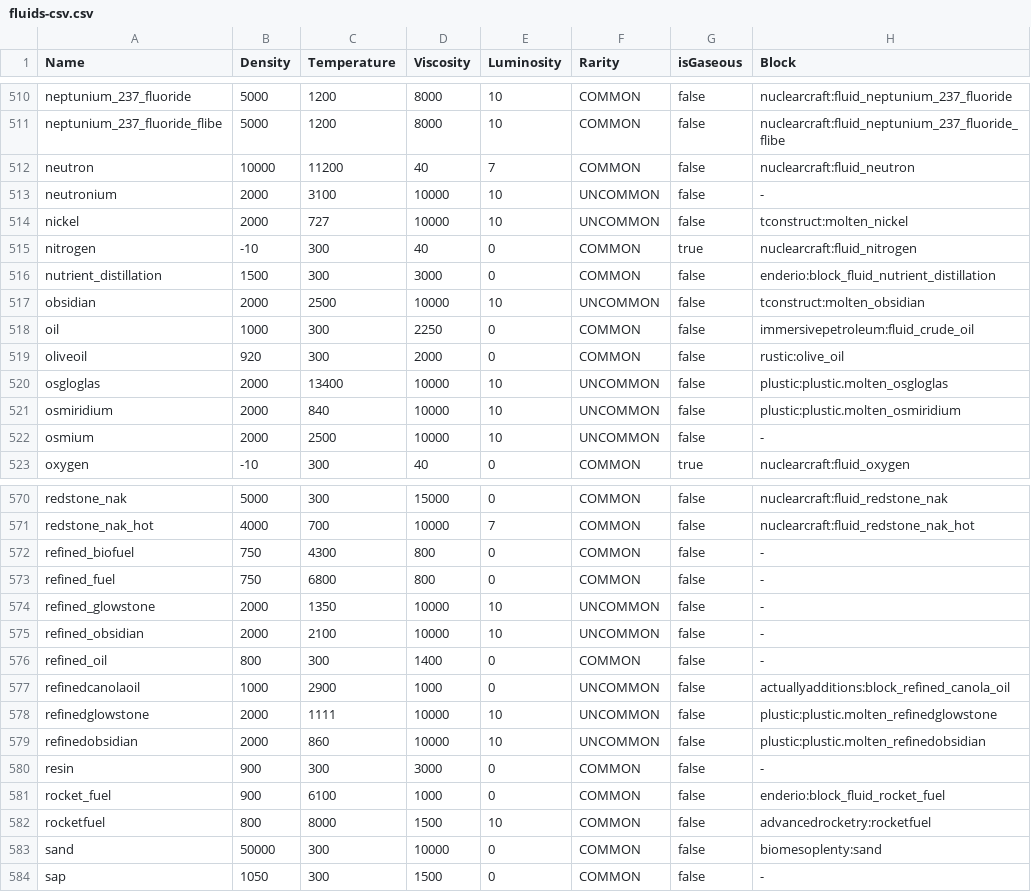
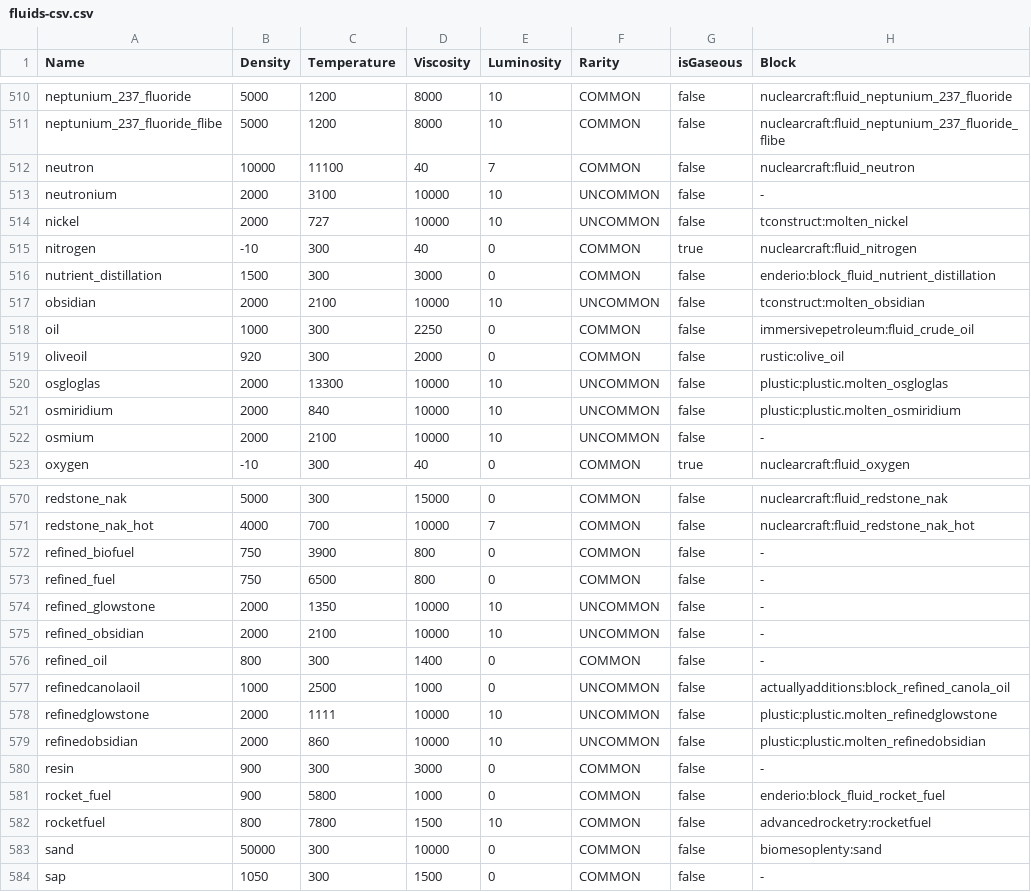
Before and after one commit to EnigmaticaModpacks/Enigmatica2Expert, a CSV file: config/tellme/fluids-csv.csv, drawn as a sheet; only a part is shown, gaps mark what is left out; the diff covers the shown part only.

```diff
--- a/config/tellme/fluids-csv.csv
+++ b/config/tellme/fluids-csv.csv
@@ -511,3 +511,3 @@
 "neptunium_237_fluoride_flibe",5000,1200,8000,10,"COMMON","false","nuclearcraft:fluid_neptunium_237_fluoride_flibe"
-"neutron",10000,11200,40,7,"COMMON","false","nuclearcraft:fluid_neutron"
+"neutron",10000,11100,40,7,"COMMON","false","nuclearcraft:fluid_neutron"
 "neutronium",2000,3100,10000,10,"UNCOMMON","false","-"
@@ -516,8 +516,8 @@
 "nutrient_distillation",1500,300,3000,0,"COMMON","false","enderio:block_fluid_nutrient_distillation"
-"obsidian",2000,2500,10000,10,"UNCOMMON","false","tconstruct:molten_obsidian"
+"obsidian",2000,2100,10000,10,"UNCOMMON","false","tconstruct:molten_obsidian"
 "oil",1000,300,2250,0,"COMMON","false","immersivepetroleum:fluid_crude_oil"
 "oliveoil",920,300,2000,0,"COMMON","false","rustic:olive_oil"
-"osgloglas",2000,13400,10000,10,"UNCOMMON","false","plustic:plustic.molten_osgloglas"
+"osgloglas",2000,13300,10000,10,"UNCOMMON","false","plustic:plustic.molten_osgloglas"
 "osmiridium",2000,840,10000,10,"UNCOMMON","false","plustic:plustic.molten_osmiridium"
-"osmium",2000,2500,10000,10,"UNCOMMON","false","-"
+"osmium",2000,2100,10000,10,"UNCOMMON","false","-"
 "oxygen",-10,300,40,0,"COMMON","true","nuclearcraft:fluid_oxygen"
@@ -571,4 +571,4 @@
 "redstone_nak_hot",4000,700,10000,7,"COMMON","false","nuclearcraft:fluid_redstone_nak_hot"
-"refined_biofuel",750,4300,800,0,"COMMON","false","-"
-"refined_fuel",750,6800,800,0,"COMMON","false","-"
+"refined_biofuel",750,3900,800,0,"COMMON","false","-"
+"refined_fuel",750,6500,800,0,"COMMON","false","-"
 "refined_glowstone",2000,1350,10000,10,"UNCOMMON","false","-"
@@ -576,3 +576,3 @@
 "refined_oil",800,300,1400,0,"COMMON","false","-"
-"refinedcanolaoil",1000,2900,1000,0,"UNCOMMON","false","actuallyadditions:block_refined_canola_oil"
+"refinedcanolaoil",1000,2500,1000,0,"UNCOMMON","false","actuallyadditions:block_refined_canola_oil"
 "refinedglowstone",2000,1111,10000,10,"UNCOMMON","false","plustic:plustic.molten_refinedglowstone"
@@ -580,4 +580,4 @@
 "resin",900,300,3000,0,"COMMON","false","-"
-"rocket_fuel",900,6100,1000,0,"COMMON","false","enderio:block_fluid_rocket_fuel"
-"rocketfuel",800,8000,1500,10,"COMMON","false","advancedrocketry:rocketfuel"
+"rocket_fuel",900,5800,1000,0,"COMMON","false","enderio:block_fluid_rocket_fuel"
+"rocketfuel",800,7800,1500,10,"COMMON","false","advancedrocketry:rocketfuel"
 "sand",50000,300,10000,0,"COMMON","false","biomesoplenty:sand"
```
Also changed, not shown: 33 edited cells elsewhere in this file, config/tellme/dimensions-csv.csv, config/tellme/entities-csv.csv, 4 other files.
